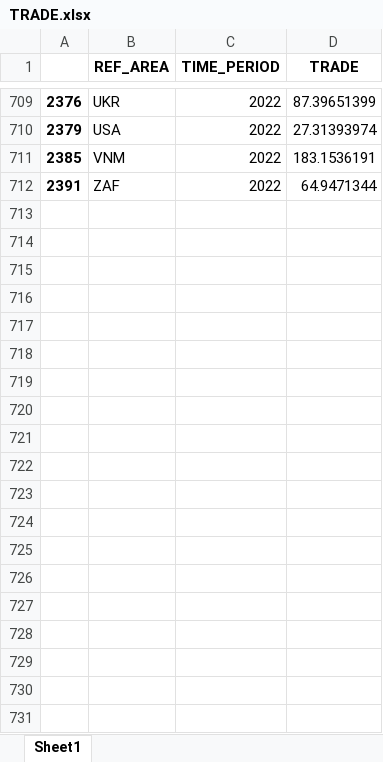
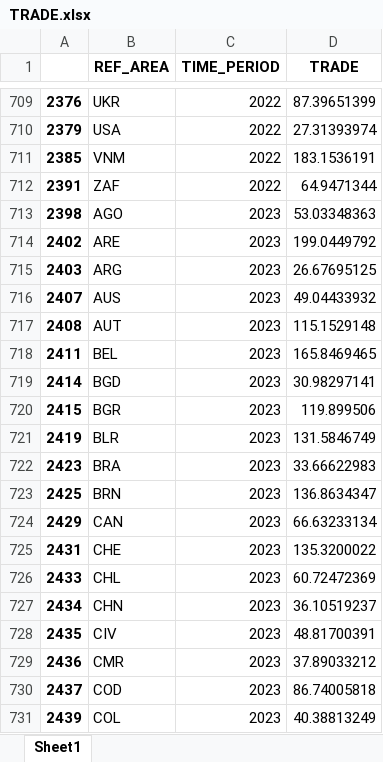
Before and after one commit to asya-99/Thesis-Codes, an Excel workbook: python/output/TRADE.xlsx, sheet Sheet1, drawn as a sheet; only a part is shown, gaps mark what is left out; values as stored, in another font and other column widths than the file's, no borders; the diff covers the shown part only; the diff names each change by its address in the sheet, - before the commit and + after, or states it on an @@ line.

```diff
--- a/python/output/TRADE.xlsx (sheet Sheet1)
+++ b/python/output/TRADE.xlsx (sheet Sheet1)
+row 713: 2398 | AGO | 2023 | 53.03348363
+row 714: 2402 | ARE | 2023 | 199.0449792
+row 715: 2403 | ARG | 2023 | 26.67695125
+row 716: 2407 | AUS | 2023 | 49.04433932
+row 717: 2408 | AUT | 2023 | 115.1529148
+row 718: 2411 | BEL | 2023 | 165.8469465
+row 719: 2414 | BGD | 2023 | 30.98297141
+row 720: 2415 | BGR | 2023 | 119.899506
+row 721: 2419 | BLR | 2023 | 131.5846749
+row 722: 2423 | BRA | 2023 | 33.66622983
+row 723: 2425 | BRN | 2023 | 136.8634347
+row 724: 2429 | CAN | 2023 | 66.63233134
+row 725: 2431 | CHE | 2023 | 135.3200022
+row 726: 2433 | CHL | 2023 | 60.72472369
+row 727: 2434 | CHN | 2023 | 36.10519237
+row 728: 2435 | CIV | 2023 | 48.81700391
+row 729: 2436 | CMR | 2023 | 37.89033212
+row 730: 2437 | COD | 2023 | 86.74005818
+row 731: 2439 | COL | 2023 | 40.38813249
```
Also changed, not shown: 60 added rows elsewhere in this sheet, R/PPML_Spec1_bylags.xlsx, R/PPML_Spec2_bylags.xlsx, 35 other files.
